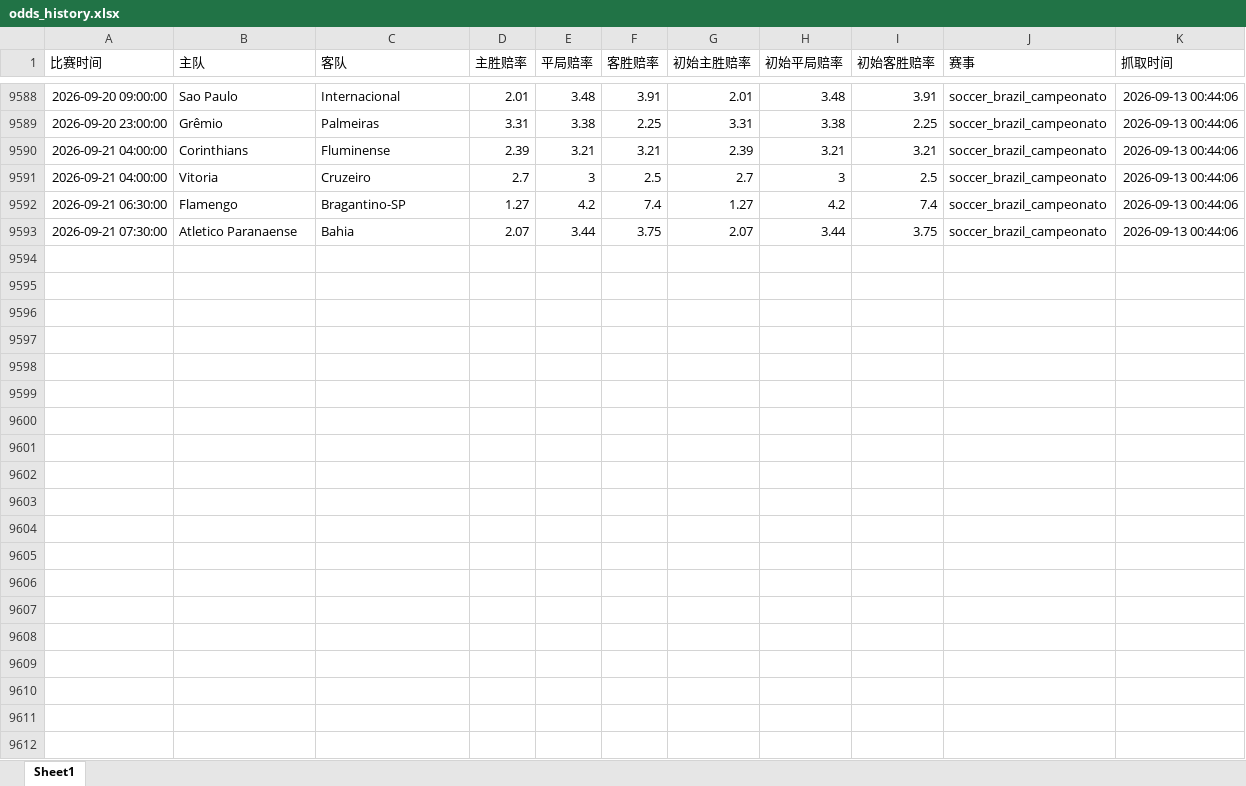
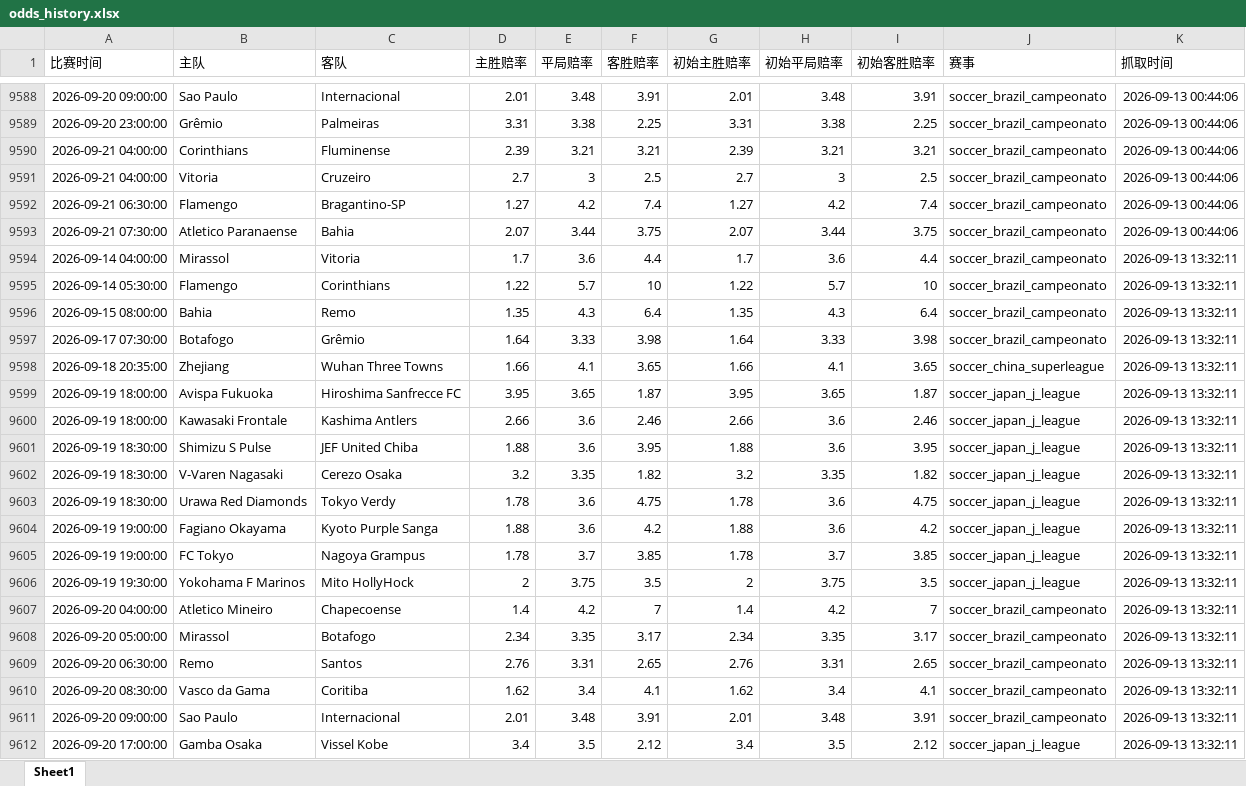
Before and after one commit to mynametengfei-coder/football_model, an Excel workbook: odds_history.xlsx, sheet Sheet1, drawn as a sheet; only a part is shown, gaps mark what is left out; values as stored, in another font and other column widths than the file's, no borders; the diff covers the shown part only; the diff names each change by its address in the sheet, - before the commit and + after, or states it on an @@ line.

```diff
--- a/odds_history.xlsx (sheet Sheet1)
+++ b/odds_history.xlsx (sheet Sheet1)
+row 9594: 2026-09-14 04:00:00 | Mirassol | Vitoria | 1.7 | 3.6 | 4.4 | 1.7 | 3.6 | 4.4 | soccer_brazil_campeonato | 2026-09-13 13:32:11
+row 9595: 2026-09-14 05:30:00 | Flamengo | Corinthians | 1.22 | 5.7 | 10 | 1.22 | 5.7 | 10 | soccer_brazil_campeonato | 2026-09-13 13:32:11
+row 9596: 2026-09-15 08:00:00 | Bahia | Remo | 1.35 | 4.3 | 6.4 | 1.35 | 4.3 | 6.4 | soccer_brazil_campeonato | 2026-09-13 13:32:11
+row 9597: 2026-09-17 07:30:00 | Botafogo | Grêmio | 1.64 | 3.33 | 3.98 | 1.64 | 3.33 | 3.98 | soccer_brazil_campeonato | 2026-09-13 13:32:11
+row 9598: 2026-09-18 20:35:00 | Zhejiang | Wuhan Three Towns | 1.66 | 4.1 | 3.65 | 1.66 | 4.1 | 3.65 | soccer_china_superleague | 2026-09-13 13:32:11
+row 9599: 2026-09-19 18:00:00 | Avispa Fukuoka | Hiroshima Sanfrecce FC | 3.95 | 3.65 | 1.87 | 3.95 | 3.65 | 1.87 | soccer_japan_j_league | 2026-09-13 13:32:11
+row 9600: 2026-09-19 18:00:00 | Kawasaki Frontale | Kashima Antlers | 2.66 | 3.6 | 2.46 | 2.66 | 3.6 | 2.46 | soccer_japan_j_league | 2026-09-13 13:32:11
+row 9601: 2026-09-19 18:30:00 | Shimizu S Pulse | JEF United Chiba | 1.88 | 3.6 | 3.95 | 1.88 | 3.6 | 3.95 | soccer_japan_j_league | 2026-09-13 13:32:11
+row 9602: 2026-09-19 18:30:00 | V-Varen Nagasaki | Cerezo Osaka | 3.2 | 3.35 | 1.82 | 3.2 | 3.35 | 1.82 | soccer_japan_j_league | 2026-09-13 13:32:11
+row 9603: 2026-09-19 18:30:00 | Urawa Red Diamonds | Tokyo Verdy | 1.78 | 3.6 | 4.75 | 1.78 | 3.6 | 4.75 | soccer_japan_j_league | 2026-09-13 13:32:11
+row 9604: 2026-09-19 19:00:00 | Fagiano Okayama | Kyoto Purple Sanga | 1.88 | 3.6 | 4.2 | 1.88 | 3.6 | 4.2 | soccer_japan_j_league | 2026-09-13 13:32:11
+row 9605: 2026-09-19 19:00:00 | FC Tokyo | Nagoya Grampus | 1.78 | 3.7 | 3.85 | 1.78 | 3.7 | 3.85 | soccer_japan_j_league | 2026-09-13 13:32:11
+row 9606: 2026-09-19 19:30:00 | Yokohama F Marinos | Mito HollyHock | 2 | 3.75 | 3.5 | 2 | 3.75 | 3.5 | soccer_japan_j_league | 2026-09-13 13:32:11
+row 9607: 2026-09-20 04:00:00 | Atletico Mineiro | Chapecoense | 1.4 | 4.2 | 7 | 1.4 | 4.2 | 7 | soccer_brazil_campeonato | 2026-09-13 13:32:11
+row 9608: 2026-09-20 05:00:00 | Mirassol | Botafogo | 2.34 | 3.35 | 3.17 | 2.34 | 3.35 | 3.17 | soccer_brazil_campeonato | 2026-09-13 13:32:11
+row 9609: 2026-09-20 06:30:00 | Remo | Santos | 2.76 | 3.31 | 2.65 | 2.76 | 3.31 | 2.65 | soccer_brazil_campeonato | 2026-09-13 13:32:11
+row 9610: 2026-09-20 08:30:00 | Vasco da Gama | Coritiba | 1.62 | 3.4 | 4.1 | 1.62 | 3.4 | 4.1 | soccer_brazil_campeonato | 2026-09-13 13:32:11
+row 9611: 2026-09-20 09:00:00 | Sao Paulo | Internacional | 2.01 | 3.48 | 3.91 | 2.01 | 3.48 | 3.91 | soccer_brazil_campeonato | 2026-09-13 13:32:11
+row 9612: 2026-09-20 17:00:00 | Gamba Osaka | Vissel Kobe | 3.4 | 3.5 | 2.12 | 3.4 | 3.5 | 2.12 | soccer_japan_j_league | 2026-09-13 13:32:11
```
Also changed, not shown: 6 added rows elsewhere in this sheet, matches_with_odds.xlsx.
